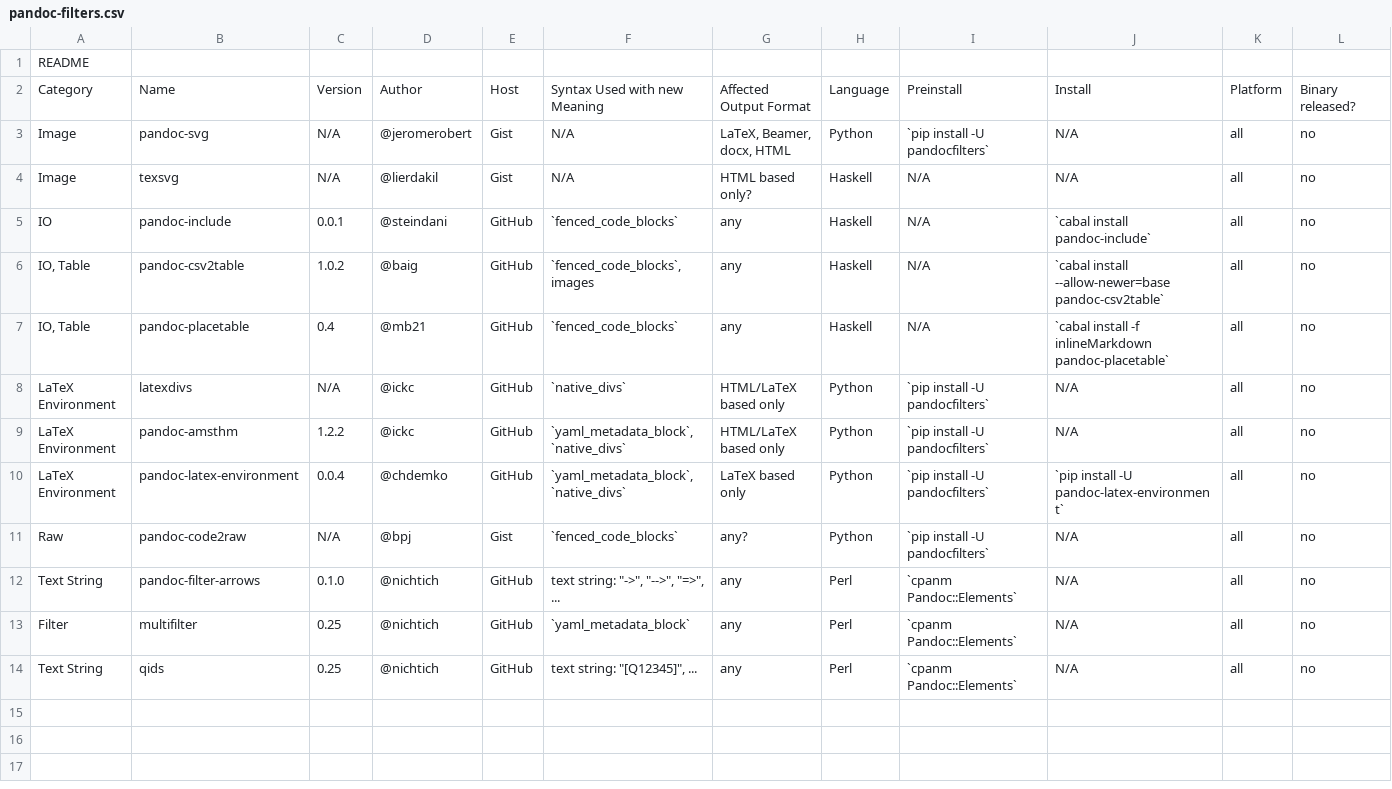
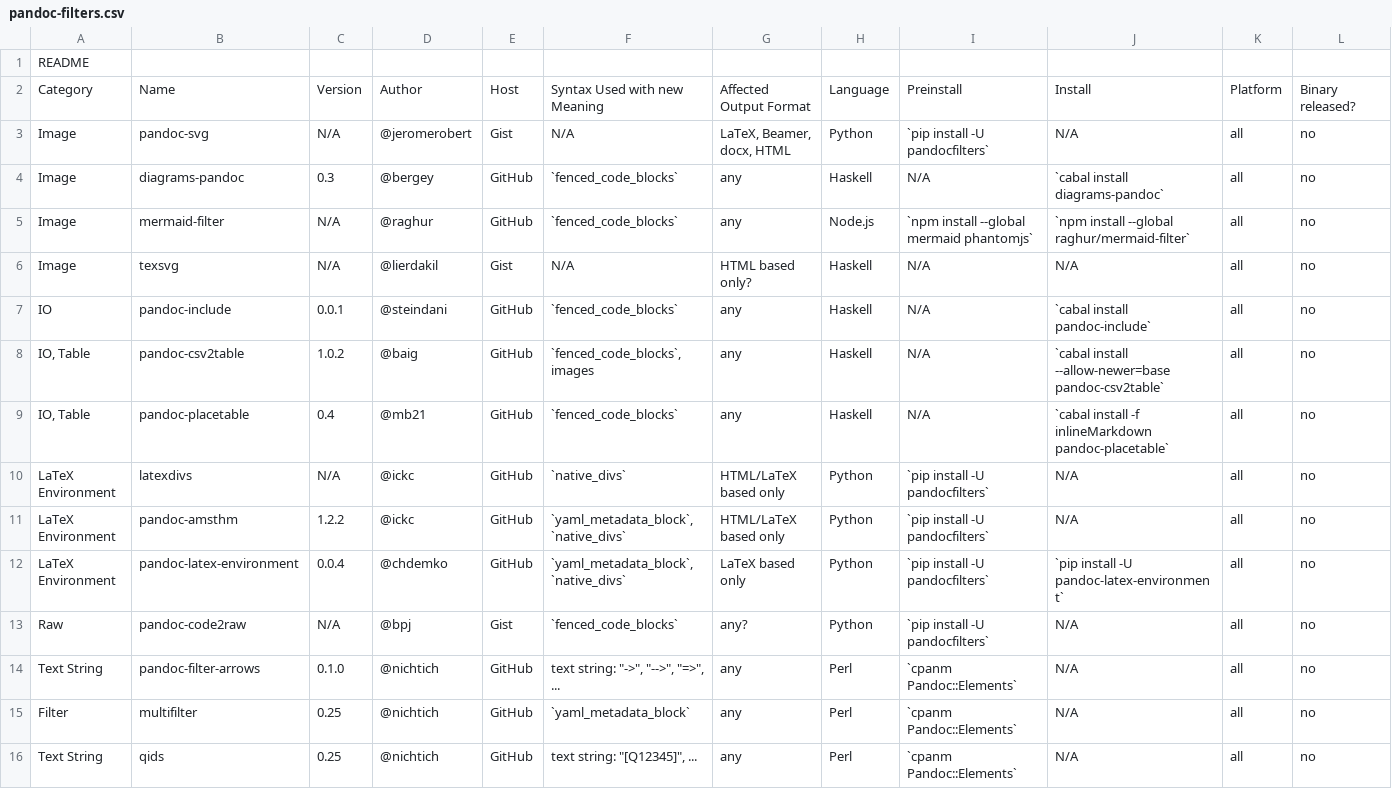
Before and after one commit to ickc/pandoc-filters, a CSV file: pandoc-filters.csv, drawn as a sheet; only a part is shown; rows hold the shown columns only; the diff names each change by its address in the sheet, - before the commit and + after, or states it on an @@ line.

Commit message:
sync from Google

```diff
--- a/pandoc-filters.csv
+++ b/pandoc-filters.csv
+row 4: Image | diagrams-pandoc | 0.3 | @bergey | GitHub | `fenced_code_blocks` | any | Haskell | N/A | `cabal install diagrams-pandoc` | all | no
+row 5: Image | mermaid-filter | N/A | @raghur | GitHub | `fenced_code_blocks` | any | Node.js | `npm install --global mermaid phantomjs` | `npm install --global raghur/mermaid-filter` | all | no
```
